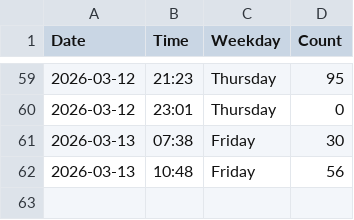
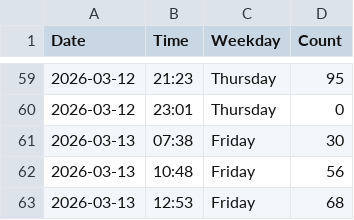
Before and after one commit to jennylyj/my-gym-tracker, a CSV file: data.csv, drawn as a sheet; only a part is shown, gaps mark what is left out; the diff names each change by its address in the sheet, - before the commit and + after, or states it on an @@ line.

```diff
--- a/data.csv
+++ b/data.csv
+row 63: 2026-03-13 | 12:53 | Friday | 68
```
